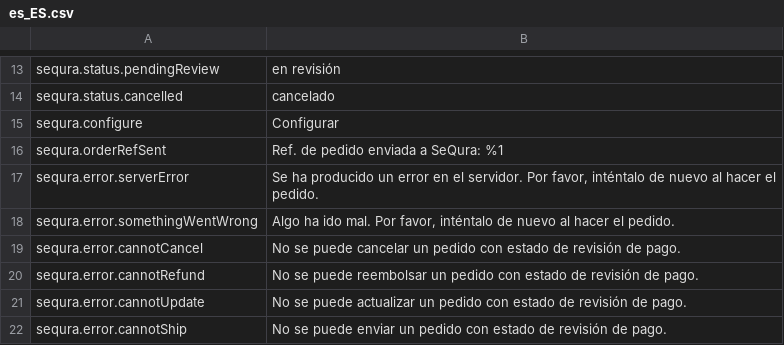
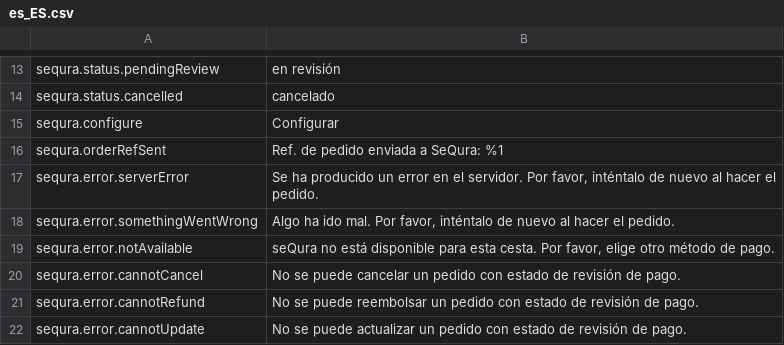
Before and after one commit to sequra/magento2-core, a CSV file: i18n/es_ES.csv, drawn as a sheet; only a part is shown, gaps mark what is left out; the shorter side is filled out with more unchanged rows; the diff names each change by its address in the sheet, - before the commit and + after, or states it on an @@ line.

```diff
--- a/i18n/es_ES.csv
+++ b/i18n/es_ES.csv
+row 19: sequra.error.notAvailable | seQura no está disponible para esta cesta. Por favor, elige otro método de pago.
```
Also changed, not shown: i18n/en_US.csv, 1 other file.
